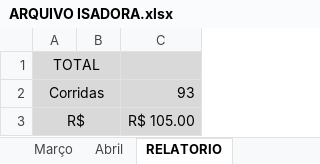
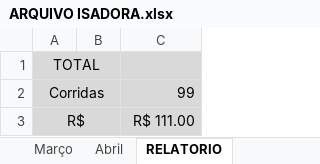
Before and after one commit to DanielGermanosilva/CORRIDAS, an Excel workbook: ARQUIVO ISADORA.xlsx, sheet RELATORIO, drawn as a sheet; values as stored, in another font and other column widths than the file's, no borders; the diff names each change by its address in the sheet, - before the commit and + after, or states it on an @@ line.

```diff
--- a/ARQUIVO ISADORA.xlsx (sheet RELATORIO)
+++ b/ARQUIVO ISADORA.xlsx (sheet RELATORIO)
-C2: 93
+C2: 99
-C3: R$ 105.00
+C3: R$ 111.00
```
Also changed, not shown: sheet Abril.
